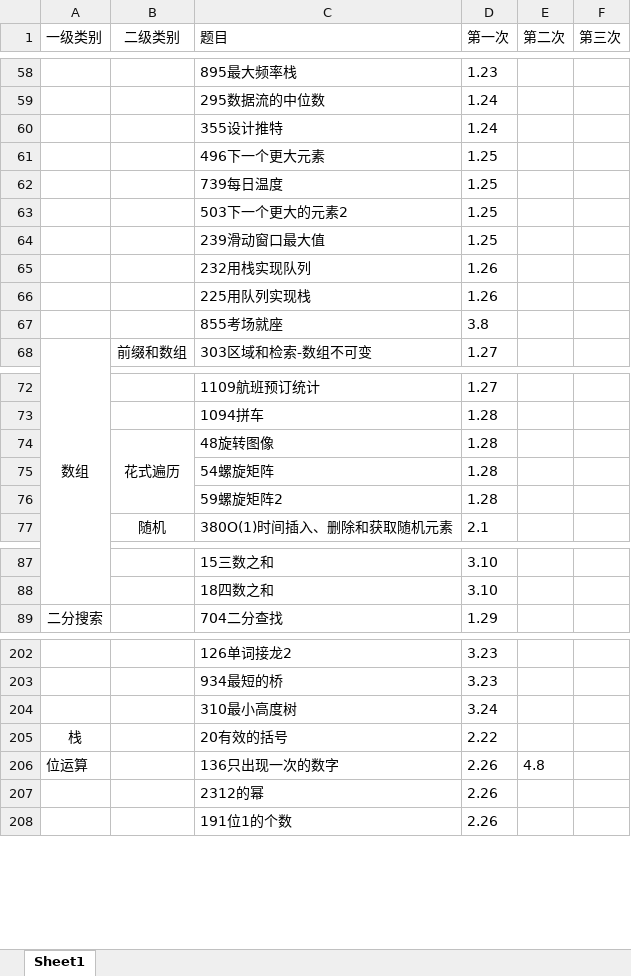
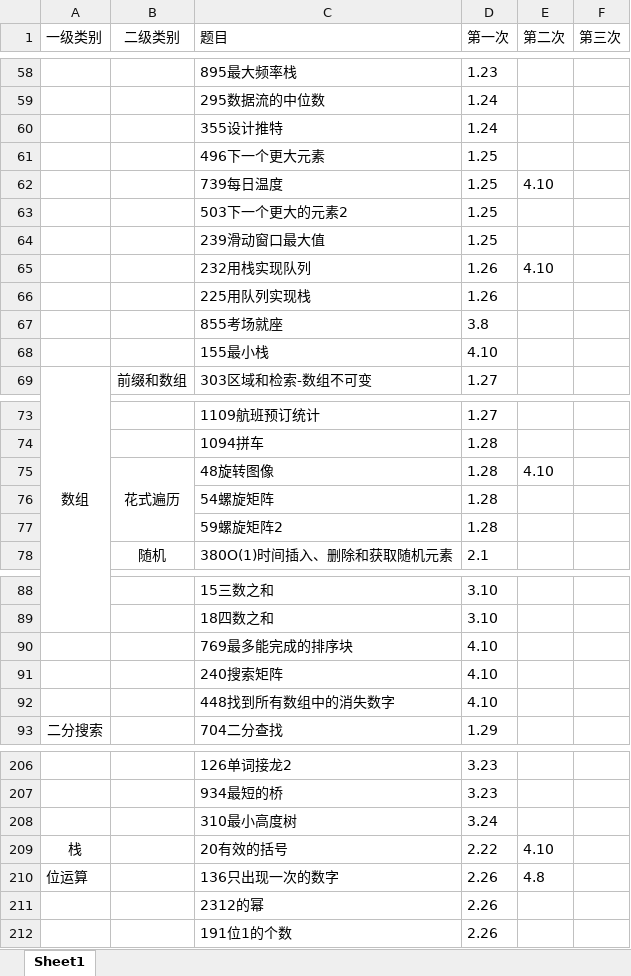
Before and after one commit to lisan97/leetcode, an Excel workbook: 时间表.xlsx, sheet Sheet1, drawn as a sheet; only a part is shown, gaps mark what is left out; values as stored, in another font and other column widths than the file's, no borders; addresses are those after the commit; the diff names each change by its address in the sheet, - before the commit and + after, or states it on an @@ line.

```diff
--- a/时间表.xlsx (sheet Sheet1)
+++ b/时间表.xlsx (sheet Sheet1)
-E62 (第二次): (empty)
+E62 (第二次): 4.10
-E65 (第二次): (empty)
+E65 (第二次): 4.10
+row 68:  |  | 155最小栈 | 4.10
-E75 (第二次): (empty)
+E75 (第二次): 4.10
+row 90:  |  | 769最多能完成的排序块 | 4.10
+row 91:  |  | 240搜索矩阵 | 4.10
+row 92:  |  | 448找到所有数组中的消失数字 | 4.10
-E209 (第二次): (empty)
+E209 (第二次): 4.10
```
Also changed, not shown: 6 other files.
